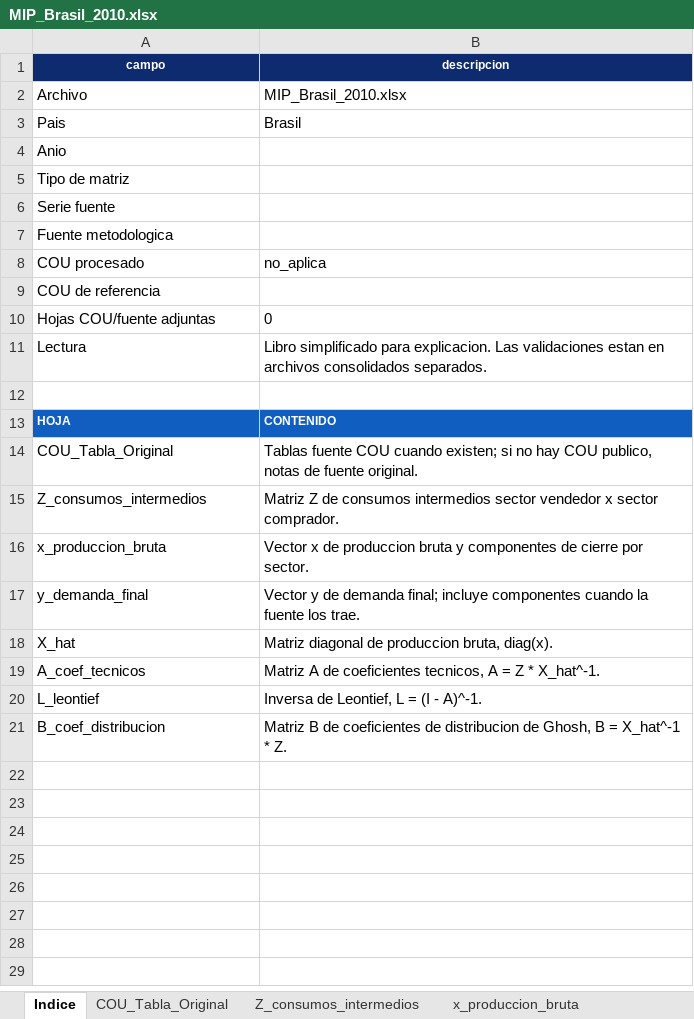
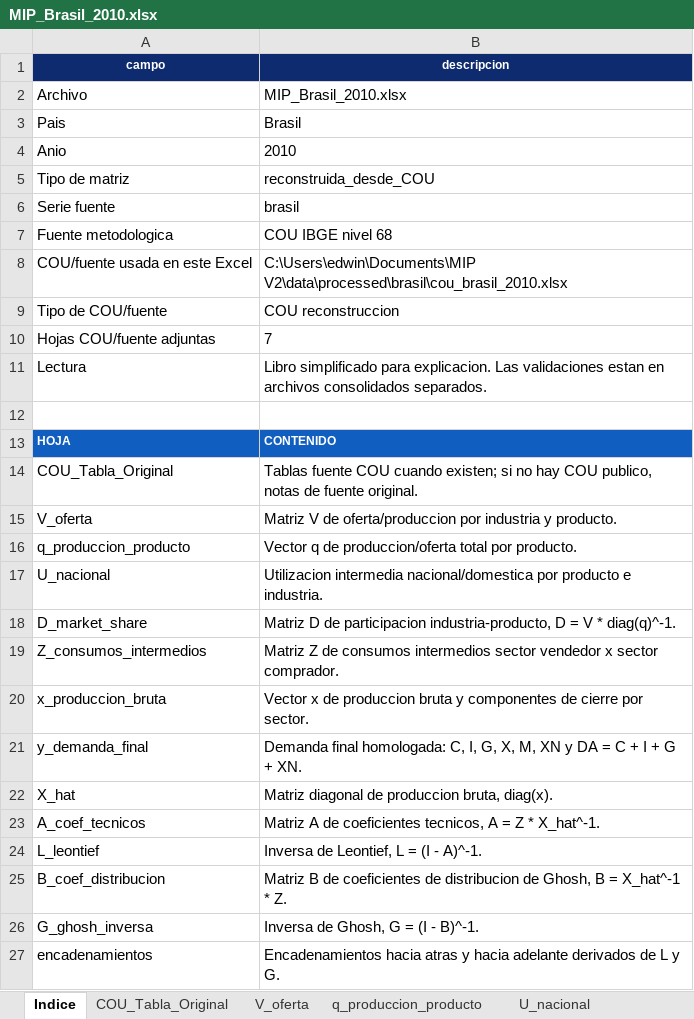
Before and after one commit to edwinpulgarin/matrices-mip, an Excel workbook: MIP/Brasil/MIP_Brasil_2010.xlsx, sheet Indice, drawn as a sheet; values as stored, in another font and other column widths than the file's, no borders; removed rows and columns are numbered as before the commit, all else as after; the diff names each change by its address in the sheet, - before the commit and + after, or states it on an @@ line.

```diff
--- a/MIP/Brasil/MIP_Brasil_2010.xlsx (sheet Indice)
+++ b/MIP/Brasil/MIP_Brasil_2010.xlsx (sheet Indice)
+sheet tab: V_oferta
+sheet tab: q_produccion_producto
+sheet tab: U_nacional
-B4 (descripcion): (empty)
+B4 (descripcion): 2010
-B5 (descripcion): (empty)
+B5 (descripcion): reconstruida_desde_COU
-B6 (descripcion): (empty)
+B6 (descripcion): brasil
-B7 (descripcion): (empty)
+B7 (descripcion): COU IBGE nivel 68
-row 8: COU procesado | no_aplica
-row 9: COU de referencia
+row 8: COU/fuente usada en este Excel | C:\Users\edwin\Documents\MIP V2\data\processed\brasil\cou_brasil_2010.xlsx
+row 9: Tipo de COU/fuente | COU reconstruccion
-B10 (descripcion): 0
+B10 (descripcion): 7
+row 15: V_oferta | Matriz V de oferta/produccion por industria y producto.
+row 16: q_produccion_producto | Vector q de produccion/oferta total por producto.
+row 17: U_nacional | Utilizacion intermedia nacional/domestica por producto e industria.
+row 18: D_market_share | Matriz D de participacion industria-producto, D = V * diag(q)^-1.
-B21 (descripcion): Vector y de demanda final; incluye componentes cuando la fuente los trae.
+B21 (descripcion): Demanda final homologada: C, I, G, X, M, XN y DA = C + I + G + XN.
+row 26: G_ghosh_inversa | Inversa de Ghosh, G = (I - B)^-1.
+row 27: encadenamientos | Encadenamientos hacia atras y hacia adelante derivados de L y G.
```
Also changed, not shown: sheet y_demanda_final, sheet COU_Tabla_Original, other sheet tabs, MIP/Brasil/MIP_Brasil_2014.xlsx, MIP/Brasil/MIP_Brasil_2017.xlsx, 43 other files.
